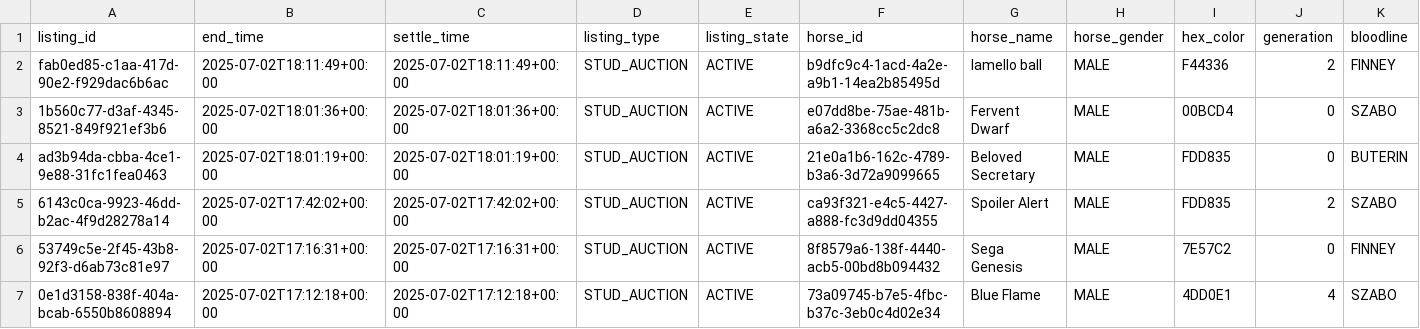
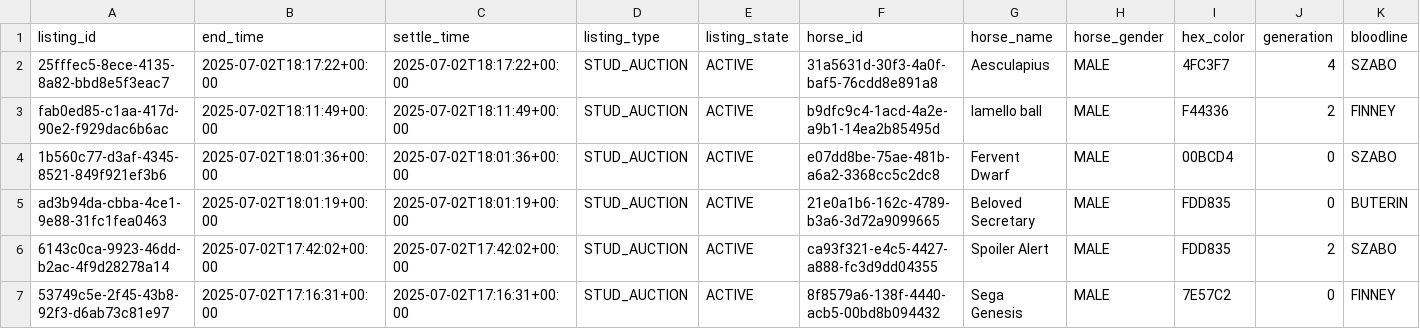
Before and after one commit to myblood-tempest/completed-auctions, a CSV file: 97990_2025-07-02_auctions.csv, drawn as a sheet; only a part is shown; the shorter side is filled out with more unchanged rows; rows hold the shown columns only; the diff names each change by its address in the sheet, - before the commit and + after, or states it on an @@ line.

Commit message:
Add 1 auction data files - 2025-07-02 10:20:35 UTC

```diff
--- a/97990_2025-07-02_auctions.csv
+++ b/97990_2025-07-02_auctions.csv
+row 2: 25fffec5-8ece-4135-8a82-bbd8e5f3eac7 | 2025-07-02T18:17:22+00:00 | 2025-07-02T18:17:22+00:00 | STUD_AUCTION | ACTIVE | 31a5631d-30f3-4a0f-baf5-76cdd8e891a8 | Aesculapius | MALE | 4FC3F7 | 4 | SZABO
```
Also changed, not shown: 1 other file.
